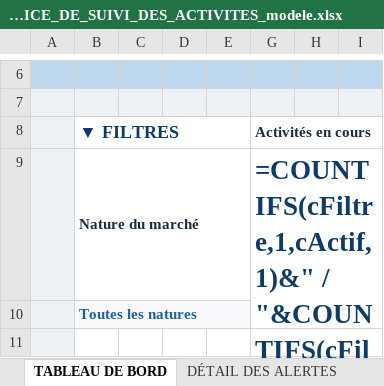
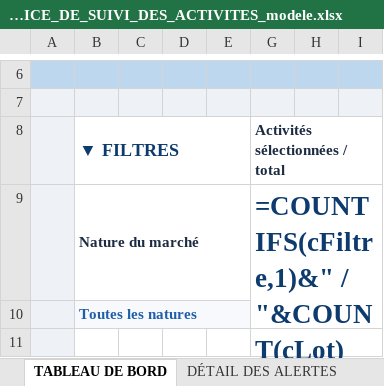
Before and after one commit to iamemanuelaka/suivi_matrice, an Excel workbook: modeles/MATRICE_DE_SUIVI_DES_ACTIVITES_modele.xlsx, sheet TABLEAU DE BORD, drawn as a sheet; only a part is shown, gaps mark what is left out; values as stored, in another font and other column widths than the file's, no borders; formulas without a stored value are shown as written; charts and pictures and conditional formats not drawn; the diff names each change by its address in the sheet, - before the commit and + after, or states it on an @@ line.

Commit message:
Status, champs admin, ONG, carte Activités

```diff
--- a/modeles/MATRICE_DE_SUIVI_DES_ACTIVITES_modele.xlsx (sheet TABLEAU DE BORD)
+++ b/modeles/MATRICE_DE_SUIVI_DES_ACTIVITES_modele.xlsx (sheet TABLEAU DE BORD)
-G8: Activités en cours
+G8: Activités sélectionnées / total
-G9: =COUNTIFS(cFiltre,1,cActif,1)&" / "&COUNTIFS(cFiltre,1)
+G9: =COUNTIFS(cFiltre,1)&" / "&COUNT(cLot)
```
Also changed, not shown: 12 other files.
